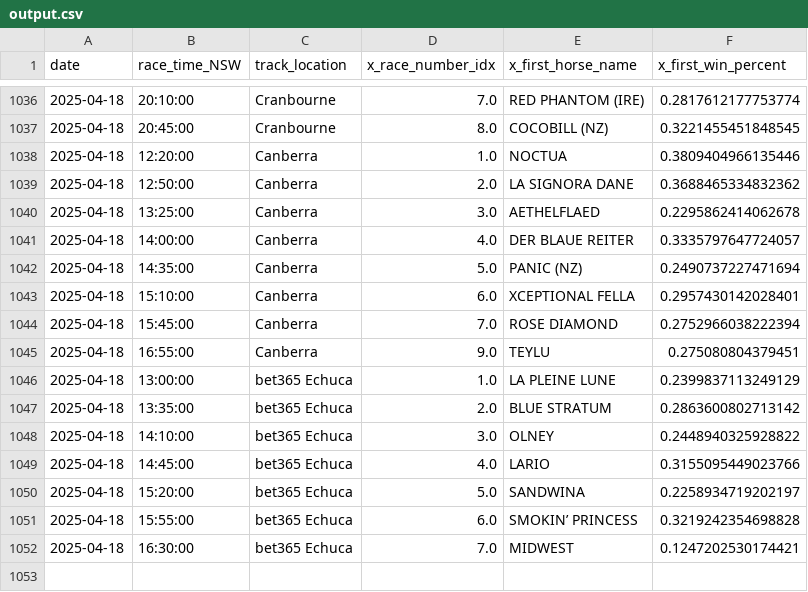
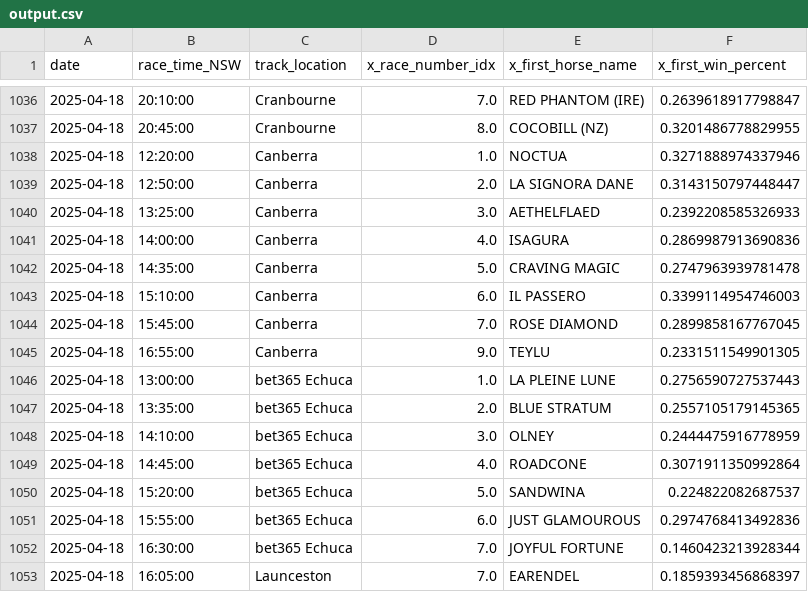
Before and after one commit to jazperd/Racing-Data, a CSV file: output.csv, drawn as a sheet; only a part is shown, gaps mark what is left out; the diff covers the shown part only.

```diff
--- a/output.csv
+++ b/output.csv
@@ -1036,17 +1036,18 @@ date,race_time_NSW,track_location,x_race_number_idx,x_first_horse_name,x_first_w
-2025-04-18,20:10:00,Cranbourne,7.0,RED PHANTOM (IRE),0.2817612177753774
-2025-04-18,20:45:00,Cranbourne,8.0,COCOBILL (NZ),0.3221455451848545
-2025-04-18,12:20:00,Canberra,1.0,NOCTUA,0.3809404966135446
-2025-04-18,12:50:00,Canberra,2.0,LA SIGNORA DANE,0.3688465334832362
-2025-04-18,13:25:00,Canberra,3.0,AETHELFLAED,0.2295862414062678
-2025-04-18,14:00:00,Canberra,4.0,DER BLAUE REITER,0.3335797647724057
-2025-04-18,14:35:00,Canberra,5.0,PANIC (NZ),0.2490737227471694
-2025-04-18,15:10:00,Canberra,6.0,XCEPTIONAL FELLA,0.2957430142028401
-2025-04-18,15:45:00,Canberra,7.0,ROSE DIAMOND,0.2752966038222394
-2025-04-18,16:55:00,Canberra,9.0,TEYLU,0.275080804379451
-2025-04-18,13:00:00,bet365 Echuca,1.0,LA PLEINE LUNE,0.2399837113249129
-2025-04-18,13:35:00,bet365 Echuca,2.0,BLUE STRATUM,0.2863600802713142
-2025-04-18,14:10:00,bet365 Echuca,3.0,OLNEY,0.2448940325928822
-2025-04-18,14:45:00,bet365 Echuca,4.0,LARIO,0.3155095449023766
-2025-04-18,15:20:00,bet365 Echuca,5.0,SANDWINA,0.2258934719202197
-2025-04-18,15:55:00,bet365 Echuca,6.0,SMOKIN’ PRINCESS,0.3219242354698828
-2025-04-18,16:30:00,bet365 Echuca,7.0,MIDWEST,0.1247202530174421
+2025-04-18,20:10:00,Cranbourne,7.0,RED PHANTOM (IRE),0.2639618917798847
+2025-04-18,20:45:00,Cranbourne,8.0,COCOBILL (NZ),0.3201486778829955
+2025-04-18,12:20:00,Canberra,1.0,NOCTUA,0.3271888974337946
+2025-04-18,12:50:00,Canberra,2.0,LA SIGNORA DANE,0.3143150797448447
+2025-04-18,13:25:00,Canberra,3.0,AETHELFLAED,0.2392208585326933
+2025-04-18,14:00:00,Canberra,4.0,ISAGURA,0.2869987913690836
+2025-04-18,14:35:00,Canberra,5.0,CRAVING MAGIC,0.2747963939781478
+2025-04-18,15:10:00,Canberra,6.0,IL PASSERO,0.3399114954746003
+2025-04-18,15:45:00,Canberra,7.0,ROSE DIAMOND,0.2899858167767045
+2025-04-18,16:55:00,Canberra,9.0,TEYLU,0.2331511549901305
+2025-04-18,13:00:00,bet365 Echuca,1.0,LA PLEINE LUNE,0.2756590727537443
+2025-04-18,13:35:00,bet365 Echuca,2.0,BLUE STRATUM,0.2557105179145365
+2025-04-18,14:10:00,bet365 Echuca,3.0,OLNEY,0.2444475916778959
+2025-04-18,14:45:00,bet365 Echuca,4.0,ROADCONE,0.3071911350992864
+2025-04-18,15:20:00,bet365 Echuca,5.0,SANDWINA,0.224822082687537
+2025-04-18,15:55:00,bet365 Echuca,6.0,JUST GLAMOUROUS,0.2974768413492836
+2025-04-18,16:30:00,bet365 Echuca,7.0,JOYFUL FORTUNE,0.1460423213928344
+2025-04-18,16:05:00,Launceston,7.0,EARENDEL,0.1859393456868397
```
Also changed, not shown: 32 edited cells elsewhere in this file.
